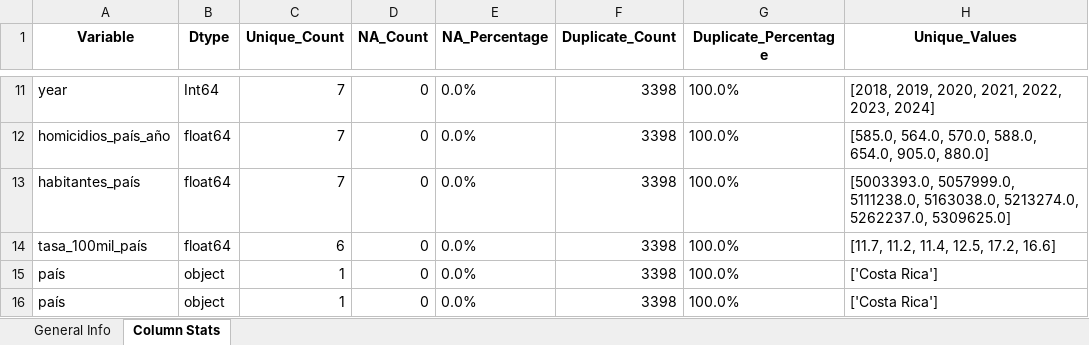
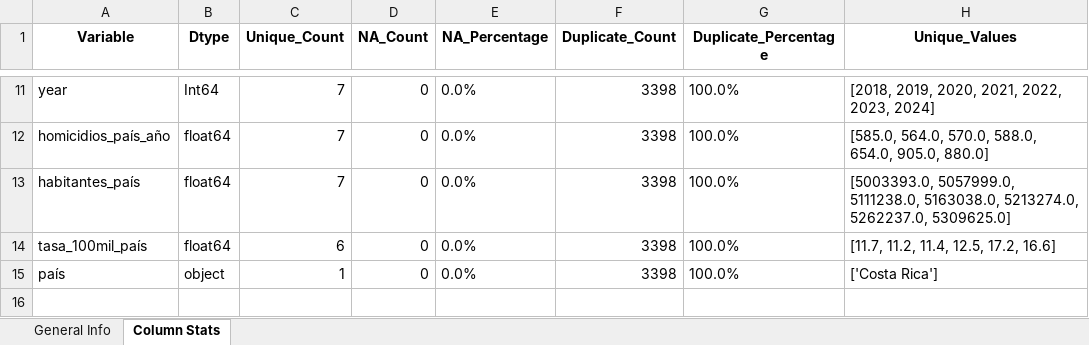
Before and after one commit to FelipeVillota/costa-rica-presentation, an Excel workbook: data/results/merged_summary-2018-2024.xlsx, sheet Column Stats, drawn as a sheet; only a part is shown, gaps mark what is left out; values as stored, in another font and other column widths than the file's, no borders; the diff names each change by its address in the sheet, - before the commit and + after, or states it on an @@ line.

```diff
--- a/data/results/merged_summary-2018-2024.xlsx (sheet Column Stats)
+++ b/data/results/merged_summary-2018-2024.xlsx (sheet Column Stats)
-row 16: país | object | 1 | 0 | 0.0% | 3398 | 100.0% | ['Costa Rica']
```
Also changed, not shown: sheet General Info, 1 other file.
